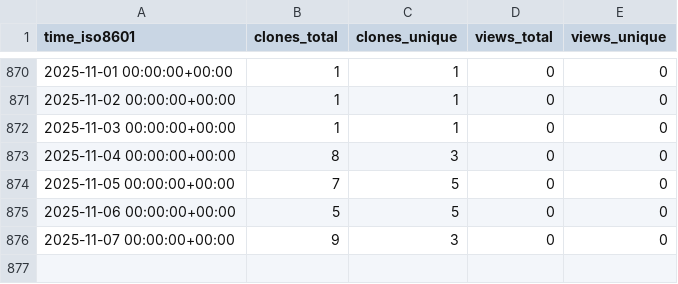
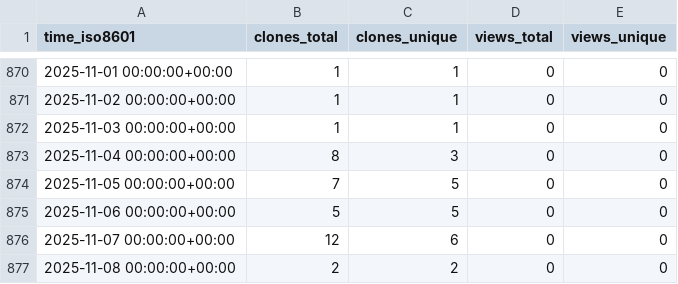
Before and after one commit to yinlinchen/Intro-to-Serverless, a CSV file: yinlinchen/Intro-to-Serverless/ghrs-data/views_clones_aggregate.csv, drawn as a sheet; only a part is shown, gaps mark what is left out.

```diff
--- a/yinlinchen/Intro-to-Serverless/ghrs-data/views_clones_aggregate.csv
+++ b/yinlinchen/Intro-to-Serverless/ghrs-data/views_clones_aggregate.csv
@@ -875,2 +875,3 @@ time_iso8601,clones_total,clones_unique,views_total,views_unique
 2025-11-06 00:00:00+00:00,5,5,0,0
-2025-11-07 00:00:00+00:00,9,3,0,0
+2025-11-07 00:00:00+00:00,12,6,0,0
+2025-11-08 00:00:00+00:00,2,2,0,0
```
Also changed, not shown: 1 other file.
